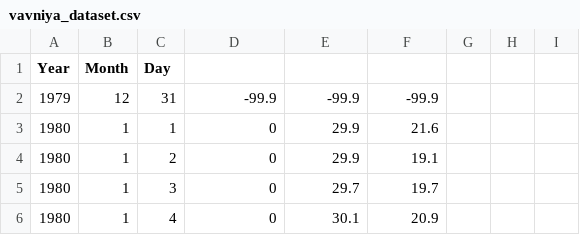
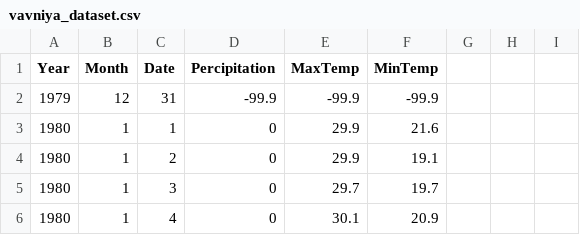
Before and after one commit to Saranga99/data-science-projects, a CSV file: sdgp-rain_prediction/vavniya_dataset.csv, drawn as a sheet; only a part is shown.

```diff
--- a/sdgp-rain_prediction/vavniya_dataset.csv
+++ b/sdgp-rain_prediction/vavniya_dataset.csv
@@ -1,2 +1,2 @@
-Year,Month,Day,,,,,,
+Year,Month,Date,Percipitation,MaxTemp,MinTemp
 1979,12,31,-99.9,-99.9,-99.9,,,
```
Also changed, not shown: sdgp-rain_prediction/trinco_dataset.csv, 2 other files.
